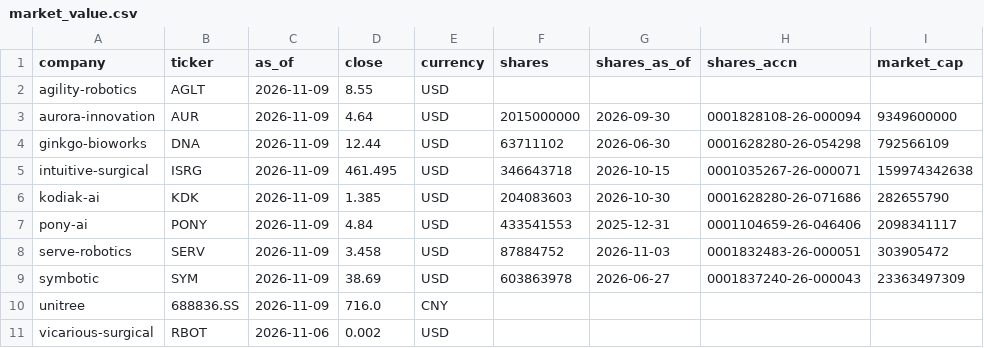
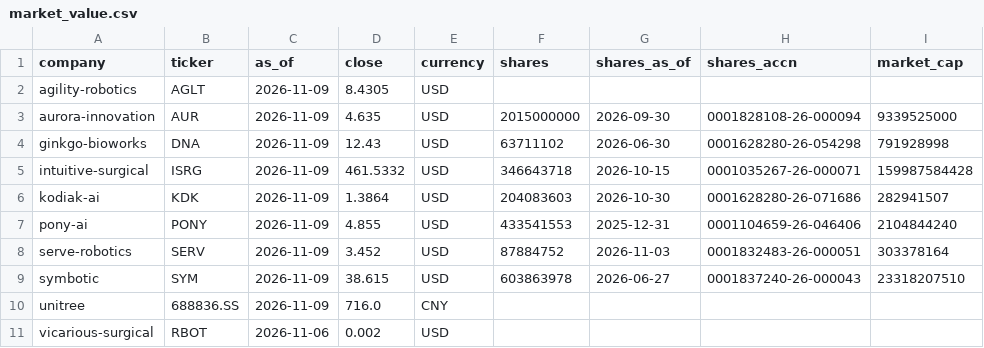
Before and after one commit to yottachem/physical-ai-tracker, a CSV file: data/public/market_value.csv, drawn as a sheet.

```diff
--- a/data/public/market_value.csv
+++ b/data/public/market_value.csv
@@ -1,10 +1,10 @@
 company,ticker,as_of,close,currency,shares,shares_as_of,shares_accn,market_cap
-agility-robotics,AGLT,2026-11-09,8.55,USD,,,,
-aurora-innovation,AUR,2026-11-09,4.64,USD,2015000000,2026-09-30,0001828108-26-000094,9349600000
-ginkgo-bioworks,DNA,2026-11-09,12.44,USD,63711102,2026-06-30,0001628280-26-054298,792566109
-intuitive-surgical,ISRG,2026-11-09,461.495,USD,346643718,2026-10-15,0001035267-26-000071,159974342638
-kodiak-ai,KDK,2026-11-09,1.385,USD,204083603,2026-10-30,0001628280-26-071686,282655790
-pony-ai,PONY,2026-11-09,4.84,USD,433541553,2025-12-31,0001104659-26-046406,2098341117
-serve-robotics,SERV,2026-11-09,3.458,USD,87884752,2026-11-03,0001832483-26-000051,303905472
-symbotic,SYM,2026-11-09,38.69,USD,603863978,2026-06-27,0001837240-26-000043,23363497309
+agility-robotics,AGLT,2026-11-09,8.4305,USD,,,,
+aurora-innovation,AUR,2026-11-09,4.635,USD,2015000000,2026-09-30,0001828108-26-000094,9339525000
+ginkgo-bioworks,DNA,2026-11-09,12.43,USD,63711102,2026-06-30,0001628280-26-054298,791928998
+intuitive-surgical,ISRG,2026-11-09,461.5332,USD,346643718,2026-10-15,0001035267-26-000071,159987584428
+kodiak-ai,KDK,2026-11-09,1.3864,USD,204083603,2026-10-30,0001628280-26-071686,282941507
+pony-ai,PONY,2026-11-09,4.855,USD,433541553,2025-12-31,0001104659-26-046406,2104844240
+serve-robotics,SERV,2026-11-09,3.452,USD,87884752,2026-11-03,0001832483-26-000051,303378164
+symbotic,SYM,2026-11-09,38.615,USD,603863978,2026-06-27,0001837240-26-000043,23318207510
 unitree,688836.SS,2026-11-09,716.0,CNY,,,,
```
Also changed, not shown: data/jobs/counts.csv, data/public/prices.csv, 2 other files.
